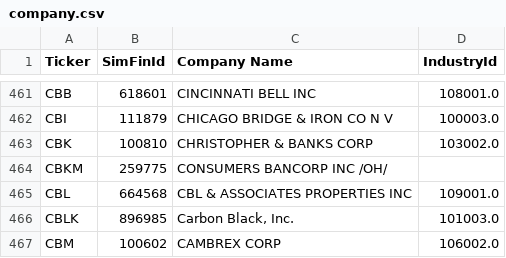
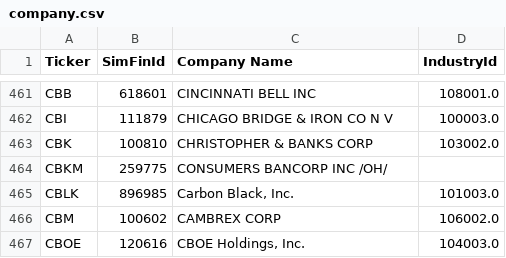
Before and after one commit to gardnmi/fundamental-stock-prediction, a CSV file: data/company.csv, drawn as a sheet; only a part is shown, gaps mark what is left out; the shorter side is filled out with more unchanged rows.

```diff
--- a/data/company.csv
+++ b/data/company.csv
@@ -464,3 +464,2 @@ CBK,100810,CHRISTOPHER & BANKS CORP,103002.0
 CBKM,259775,CONSUMERS BANCORP INC /OH/,
-CBL,664568,CBL & ASSOCIATES PROPERTIES INC,109001.0
 CBLK,896985,"Carbon Black, Inc.",101003.0
```
Also changed, not shown: analyst_growth_estimates.csv, data/banks_predictions.csv, 15 other files.
